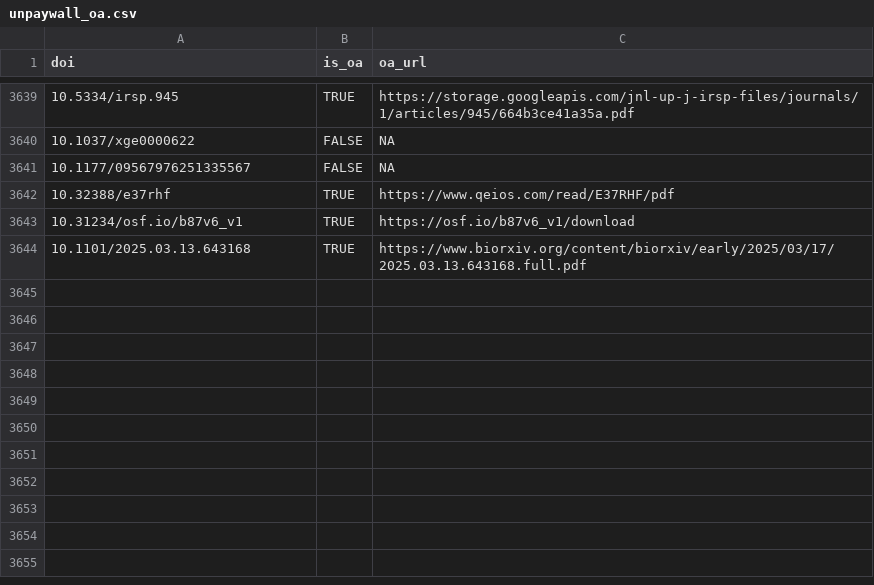
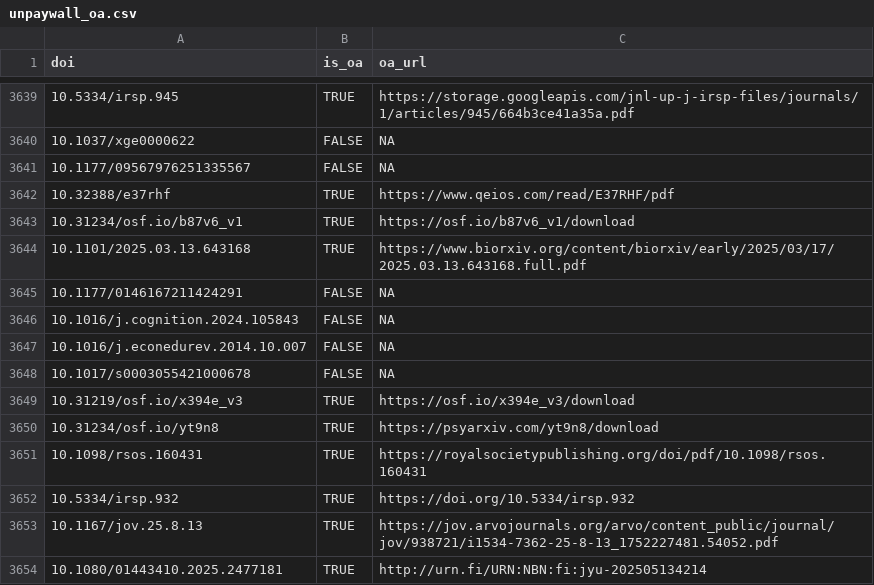
Before and after one commit to forrtproject/FReD-data, a CSV file: cache/unpaywall_oa.csv, drawn as a sheet; only a part is shown, gaps mark what is left out; the diff names each change by its address in the sheet, - before the commit and + after, or states it on an @@ line.

```diff
--- a/cache/unpaywall_oa.csv
+++ b/cache/unpaywall_oa.csv
+row 3645: 10.1177/0146167211424291 | FALSE | NA
+row 3646: 10.1016/j.cognition.2024.105843 | FALSE | NA
+row 3647: 10.1016/j.econedurev.2014.10.007 | FALSE | NA
+row 3648: 10.1017/s0003055421000678 | FALSE | NA
+row 3649: 10.31219/osf.io/x394e_v3 | TRUE | https://osf.io/x394e_v3/download
+row 3650: 10.31234/osf.io/yt9n8 | TRUE | https://psyarxiv.com/yt9n8/download
+row 3651: 10.1098/rsos.160431 | TRUE | https://royalsocietypublishing.org/doi/pdf/10.1098/rsos.160431
+row 3652: 10.5334/irsp.932 | TRUE | https://doi.org/10.5334/irsp.932
+row 3653: 10.1167/jov.25.8.13 | TRUE | https://jov.arvojournals.org/arvo/content_public/journal/jov/938721/i1534-7362-25-8-13_1752227481.54052.pdf
+row 3654: 10.1080/01443410.2025.2477181 | TRUE | http://urn.fi/URN:NBN:fi:jyu-202505134214
```
Also changed, not shown: cache/openalex_keywords_language.csv, output/flora_export_log.csv, 5 other files.
